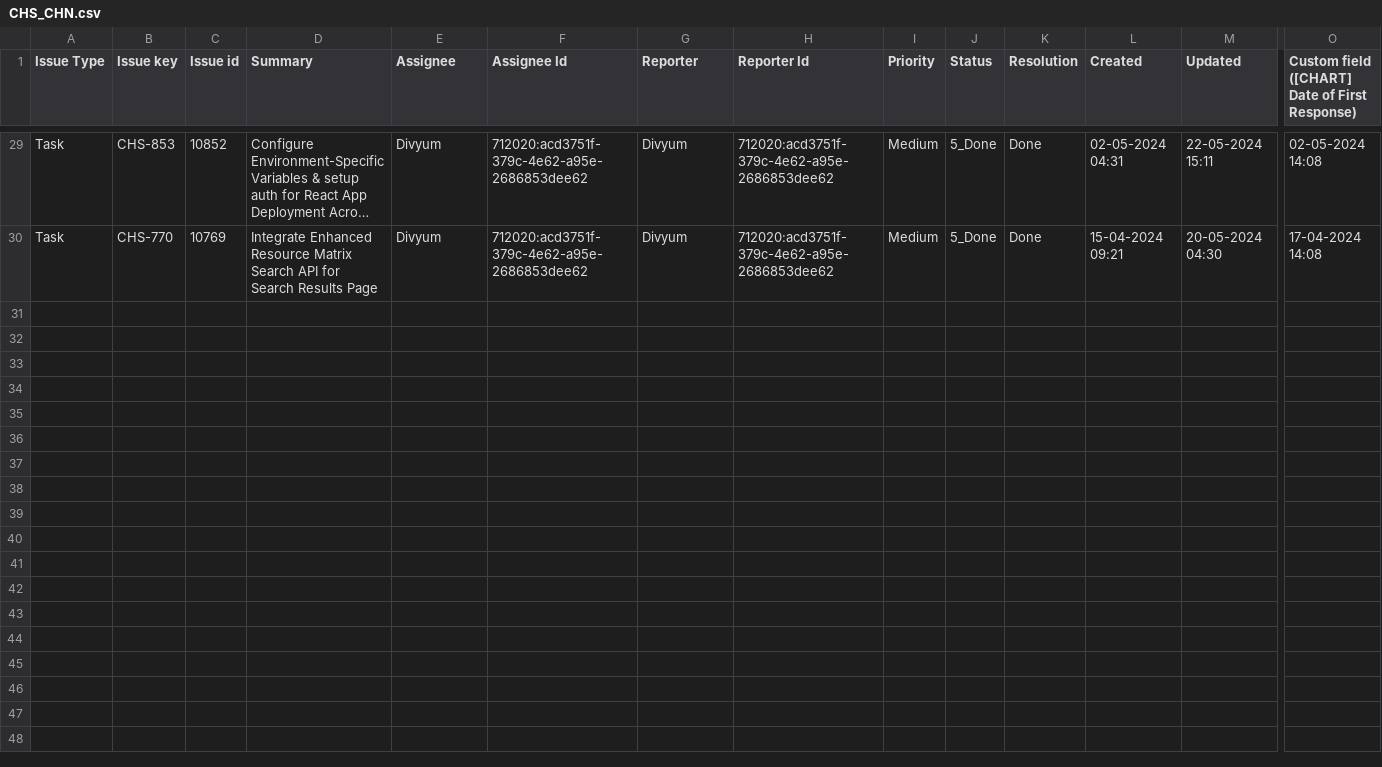
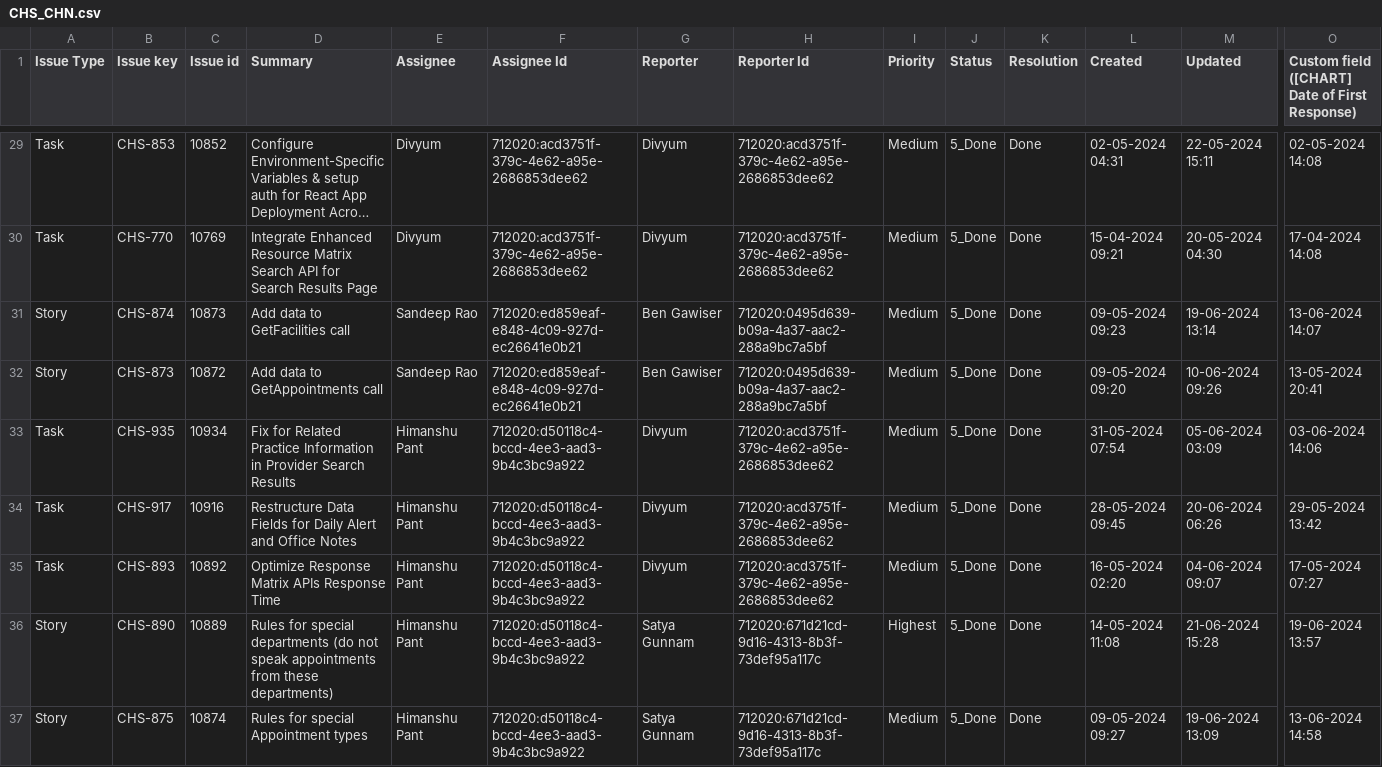
Before and after one commit to DenimSimbhu/CHS_CHN, a CSV file: CHS_CHN.csv, drawn as a sheet; only a part is shown, gaps mark what is left out; long unchanged cells end in …; rows hold the shown columns only; the diff covers the shown part only; the diff names each change by its address in the sheet, - before the commit and + after, or states it on an @@ line.

Commit message:
Add files via upload

```diff
--- a/CHS_CHN.csv
+++ b/CHS_CHN.csv
+row 31: Story | CHS-874 | 10873 | Add data to GetFacilities call | Sandeep Rao | 712020:ed859eaf-e848-4c09-927d-ec26641e0b21 | Ben Gawiser | 712020:0495d639-b09a-4a37-aac2-288a9bc7a5bf | Medium | 5_Done | Done | 09-05-2024 09:23 | 19-06-2024 13:14 | 13-06-2024 14:07
+row 32: Story | CHS-873 | 10872 | Add data to GetAppointments call | Sandeep Rao | 712020:ed859eaf-e848-4c09-927d-ec26641e0b21 | Ben Gawiser | 712020:0495d639-b09a-4a37-aac2-288a9bc7a5bf | Medium | 5_Done | Done | 09-05-2024 09:20 | 10-06-2024 09:26 | 13-05-2024 20:41
+row 33: Task | CHS-935 | 10934 | Fix for Related Practice Information in Provider Search Results | Himanshu Pant | 712020:d50118c4-bccd-4ee3-aad3-9b4c3bc9a922 | Divyum | 712020:acd3751f-379c-4e62-a95e-2686853dee62 | Medium | 5_Done | Done | 31-05-2024 07:54 | 05-06-2024 03:09 | 03-06-2024 14:06
+row 34: Task | CHS-917 | 10916 | Restructure Data Fields for Daily Alert and Office Notes | Himanshu Pant | 712020:d50118c4-bccd-4ee3-aad3-9b4c3bc9a922 | Divyum | 712020:acd3751f-379c-4e62-a95e-2686853dee62 | Medium | 5_Done | Done | 28-05-2024 09:45 | 20-06-2024 06:26 | 29-05-2024 13:42
+row 35: Task | CHS-893 | 10892 | Optimize Response Matrix APIs Response Time | Himanshu Pant | 712020:d50118c4-bccd-4ee3-aad3-9b4c3bc9a922 | Divyum | 712020:acd3751f-379c-4e62-a95e-2686853dee62 | Medium | 5_Done | Done | 16-05-2024 02:20 | 04-06-2024 09:07 | 17-05-2024 07:27
+row 36: Story | CHS-890 | 10889 | Rules for special departments (do not speak appointments from these departments) | Himanshu Pant | 712020:d50118c4-bccd-4ee3-aad3-9b4c3bc9a922 | Satya Gunnam | 712020:671d21cd-9d16-4313-8b3f-73def95a117c | Highest | 5_Done | Done | 14-05-2024 11:08 | 21-06-2024 15:28 | 19-06-2024 13:57
+row 37: Story | CHS-875 | 10874 | Rules for special Appointment types | Himanshu Pant | 712020:d50118c4-bccd-4ee3-aad3-9b4c3bc9a922 | Satya Gunnam | 712020:671d21cd-9d16-4313-8b3f-73def95a117c | Medium | 5_Done | Done | 09-05-2024 09:27 | 19-06-2024 13:09 | 13-06-2024 14:58
```
Also changed, not shown: 6 added rows elsewhere in this file.
